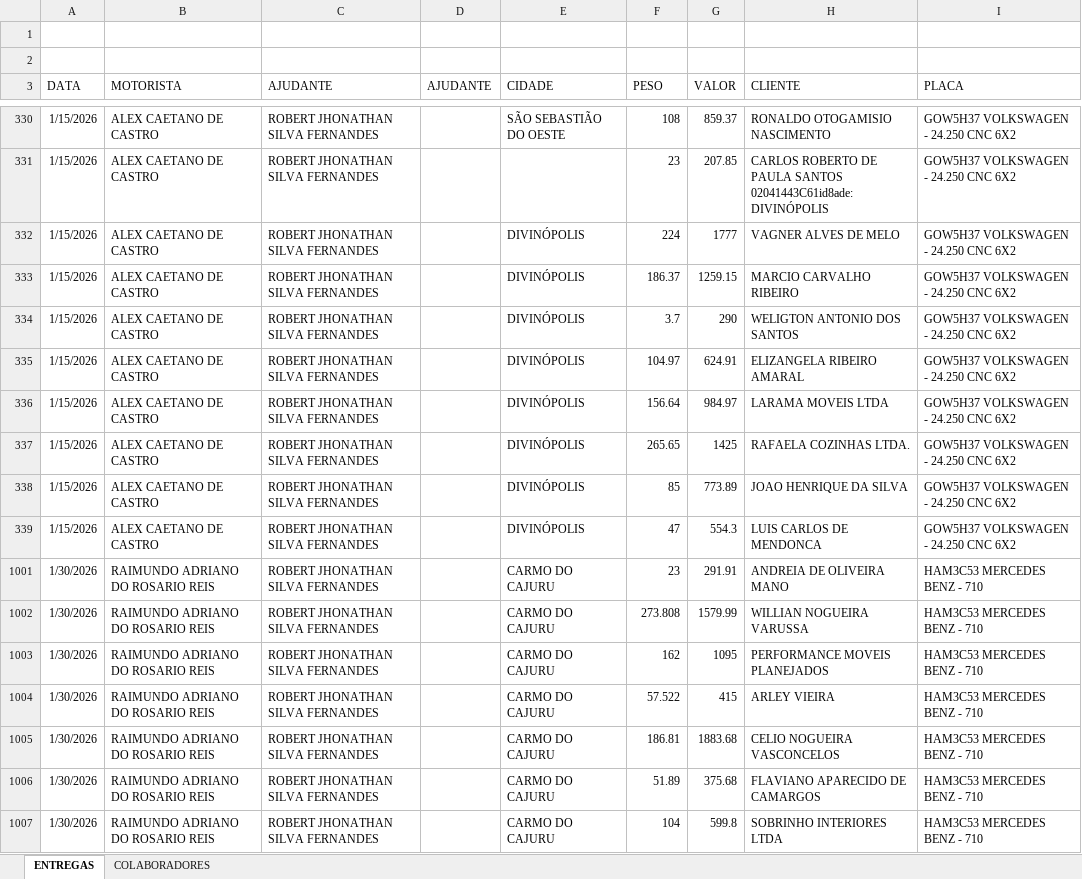
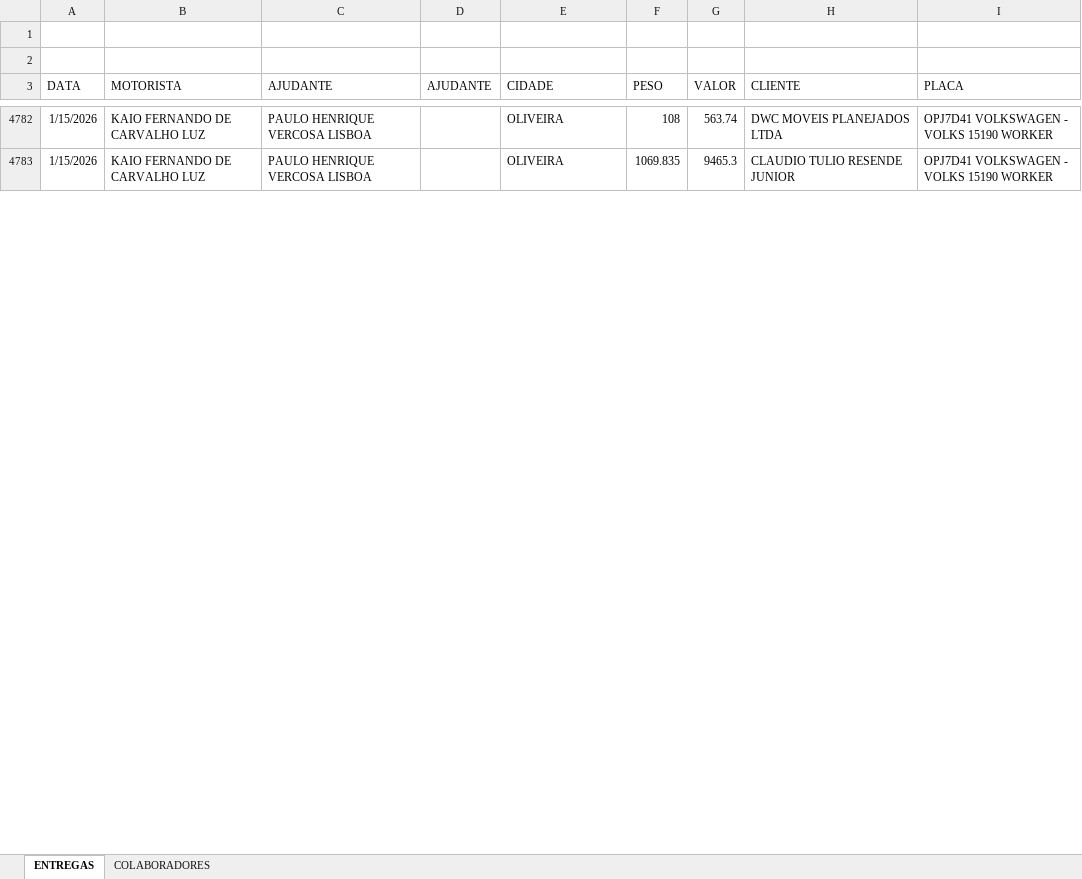
Before and after one commit to jhonnyoraculos/RANKING, an Excel workbook: DASHBOARD MAIORES ENTREGAS.xlsx, sheet ENTREGAS, drawn as a sheet; only a part is shown, gaps mark what is left out; values as stored, in another font and other column widths than the file's, no borders; removed rows and columns are numbered as before the commit, all else as after; the diff covers the shown part only; the diff names each change by its address in the sheet, - before the commit and + after, or states it on an @@ line.

Commit message:
chore: atualizar dashboard automatico

```diff
--- a/DASHBOARD MAIORES ENTREGAS.xlsx (sheet ENTREGAS)
+++ b/DASHBOARD MAIORES ENTREGAS.xlsx (sheet ENTREGAS)
-B4782 (MOTORISTA): ALEX CAETANO DE CASTRO
+B4782 (MOTORISTA): KAIO FERNANDO DE CARVALHO LUZ
-C4782 (AJUDANTE): ROBERT JHONATHAN SILVA FERNANDES
+C4782 (AJUDANTE): PAULO HENRIQUE VERCOSA LISBOA
-E4782 (CIDADE): SÃO SEBASTIÃO DO OESTE
+E4782 (CIDADE): OLIVEIRA
-G4782 (VALOR): 859.37
+G4782 (VALOR): 563.74
-H4782 (CLIENTE): RONALDO OTOGAMISIO NASCIMENTO
+H4782 (CLIENTE): DWC MOVEIS PLANEJADOS LTDA
-I4782 (PLACA): GOW5H37 VOLKSWAGEN - 24.250 CNC 6X2
+I4782 (PLACA): OPJ7D41 VOLKSWAGEN - VOLKS 15190 WORKER
@@ row 331 hidden: 1/15/2026 | ALEX CAETANO DE CASTRO | ROBERT JHONATHAN SILVA FERNANDES |  |  | 23 | 207.85 | CARLOS ROBERTO DE PAULA SANTOS 02041443C61id8ade: DIVINÓPOLIS | GOW5H37 VOLKSWAGEN - 24.250 CNC 6X2 @@
@@ row 332 hidden: 1/15/2026 | ALEX CAETANO DE CASTRO | ROBERT JHONATHAN SILVA FERNANDES |  | DIVINÓPOLIS | 224 | 1777 | VAGNER ALVES DE MELO | GOW5H37 VOLKSWAGEN - 24.250 CNC 6X2 @@
@@ row 333 hidden: 1/15/2026 | ALEX CAETANO DE CASTRO | ROBERT JHONATHAN SILVA FERNANDES |  | DIVINÓPOLIS | 186.37 | 1259.15 | MARCIO CARVALHO RIBEIRO | GOW5H37 VOLKSWAGEN - 24.250 CNC 6X2 @@
@@ row 334 hidden: 1/15/2026 | ALEX CAETANO DE CASTRO | ROBERT JHONATHAN SILVA FERNANDES |  | DIVINÓPOLIS | 3.7 | 290 | WELIGTON ANTONIO DOS SANTOS | GOW5H37 VOLKSWAGEN - 24.250 CNC 6X2 @@
@@ row 335 hidden: 1/15/2026 | ALEX CAETANO DE CASTRO | ROBERT JHONATHAN SILVA FERNANDES |  | DIVINÓPOLIS | 104.97 | 624.91 | ELIZANGELA RIBEIRO AMARAL | GOW5H37 VOLKSWAGEN - 24.250 CNC 6X2 @@
@@ row 336 hidden: 1/15/2026 | ALEX CAETANO DE CASTRO | ROBERT JHONATHAN SILVA FERNANDES |  | DIVINÓPOLIS | 156.64 | 984.97 | LARAMA MOVEIS LTDA | GOW5H37 VOLKSWAGEN - 24.250 CNC 6X2 @@
@@ row 337 hidden: 1/15/2026 | ALEX CAETANO DE CASTRO | ROBERT JHONATHAN SILVA FERNANDES |  | DIVINÓPOLIS | 265.65 | 1425 | RAFAELA COZINHAS LTDA. | GOW5H37 VOLKSWAGEN - 24.250 CNC 6X2 @@
@@ row 338 hidden: 1/15/2026 | ALEX CAETANO DE CASTRO | ROBERT JHONATHAN SILVA FERNANDES |  | DIVINÓPOLIS | 85 | 773.89 | JOAO HENRIQUE DA SILVA | GOW5H37 VOLKSWAGEN - 24.250 CNC 6X2 @@
-B4783 (MOTORISTA): ALEX CAETANO DE CASTRO
+B4783 (MOTORISTA): KAIO FERNANDO DE CARVALHO LUZ
-C4783 (AJUDANTE): ROBERT JHONATHAN SILVA FERNANDES
+C4783 (AJUDANTE): PAULO HENRIQUE VERCOSA LISBOA
-E4783 (CIDADE): DIVINÓPOLIS
+E4783 (CIDADE): OLIVEIRA
-F4783 (PESO): 47
+F4783 (PESO): 1069.835
-G4783 (VALOR): 554.3
+G4783 (VALOR): 9465.3
-H4783 (CLIENTE): LUIS CARLOS DE MENDONCA
+H4783 (CLIENTE): CLAUDIO TULIO RESENDE JUNIOR
-I4783 (PLACA): GOW5H37 VOLKSWAGEN - 24.250 CNC 6X2
+I4783 (PLACA): OPJ7D41 VOLKSWAGEN - VOLKS 15190 WORKER
@@ row 1001 hidden: 1/30/2026 | RAIMUNDO ADRIANO DO ROSARIO REIS | ROBERT JHONATHAN SILVA FERNANDES |  | CARMO DO CAJURU | 23 | 291.91 | ANDREIA DE OLIVEIRA MANO | HAM3C53 MERCEDES BENZ - 710 @@
@@ row 1002 hidden: 1/30/2026 | RAIMUNDO ADRIANO DO ROSARIO REIS | ROBERT JHONATHAN SILVA FERNANDES |  | CARMO DO CAJURU | 273.808 | 1579.99 | WILLIAN NOGUEIRA VARUSSA | HAM3C53 MERCEDES BENZ - 710 @@
@@ row 1003 hidden: 1/30/2026 | RAIMUNDO ADRIANO DO ROSARIO REIS | ROBERT JHONATHAN SILVA FERNANDES |  | CARMO DO CAJURU | 162 | 1095 | PERFORMANCE MOVEIS PLANEJADOS | HAM3C53 MERCEDES BENZ - 710 @@
@@ row 1004 hidden: 1/30/2026 | RAIMUNDO ADRIANO DO ROSARIO REIS | ROBERT JHONATHAN SILVA FERNANDES |  | CARMO DO CAJURU | 57.522 | 415 | ARLEY VIEIRA | HAM3C53 MERCEDES BENZ - 710 @@
@@ row 1005 hidden: 1/30/2026 | RAIMUNDO ADRIANO DO ROSARIO REIS | ROBERT JHONATHAN SILVA FERNANDES |  | CARMO DO CAJURU | 186.81 | 1883.68 | CELIO NOGUEIRA VASCONCELOS | HAM3C53 MERCEDES BENZ - 710 @@
@@ row 1006 hidden: 1/30/2026 | RAIMUNDO ADRIANO DO ROSARIO REIS | ROBERT JHONATHAN SILVA FERNANDES |  | CARMO DO CAJURU | 51.89 | 375.68 | FLAVIANO APARECIDO DE CAMARGOS | HAM3C53 MERCEDES BENZ - 710 @@
@@ row 1007 hidden: 1/30/2026 | RAIMUNDO ADRIANO DO ROSARIO REIS | ROBERT JHONATHAN SILVA FERNANDES |  | CARMO DO CAJURU | 104 | 599.8 | SOBRINHO INTERIORES LTDA | HAM3C53 MERCEDES BENZ - 710 @@
```
Also changed, not shown: 80 added rows, 10 hidden or unhidden rows and 20 edited cells elsewhere in this sheet, hidden cells, 1 other file.
